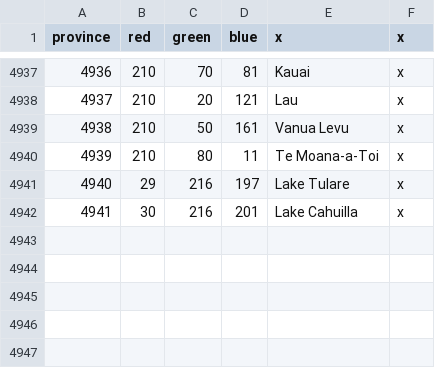
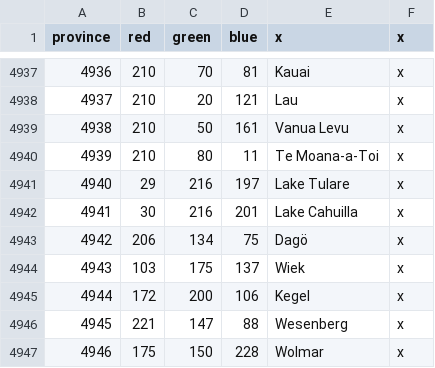
Before and after one commit to NitroTheFlygon/universalisplus, a CSV file: map/definition.csv, drawn as a sheet; only a part is shown, gaps mark what is left out; the diff names each change by its address in the sheet, - before the commit and + after, or states it on an @@ line.

```diff
--- a/map/definition.csv
+++ b/map/definition.csv
+row 4943: 4942 | 206 | 134 | 75 | Dagö | x
+row 4944: 4943 | 103 | 175 | 137 | Wiek | x
+row 4945: 4944 | 172 | 200 | 106 | Kegel | x
+row 4946: 4945 | 221 | 147 | 88 | Wesenberg | x
+row 4947: 4946 | 175 | 150 | 228 | Wolmar | x
```
Also changed, not shown: map/adjacencies.csv, 41 other files.
